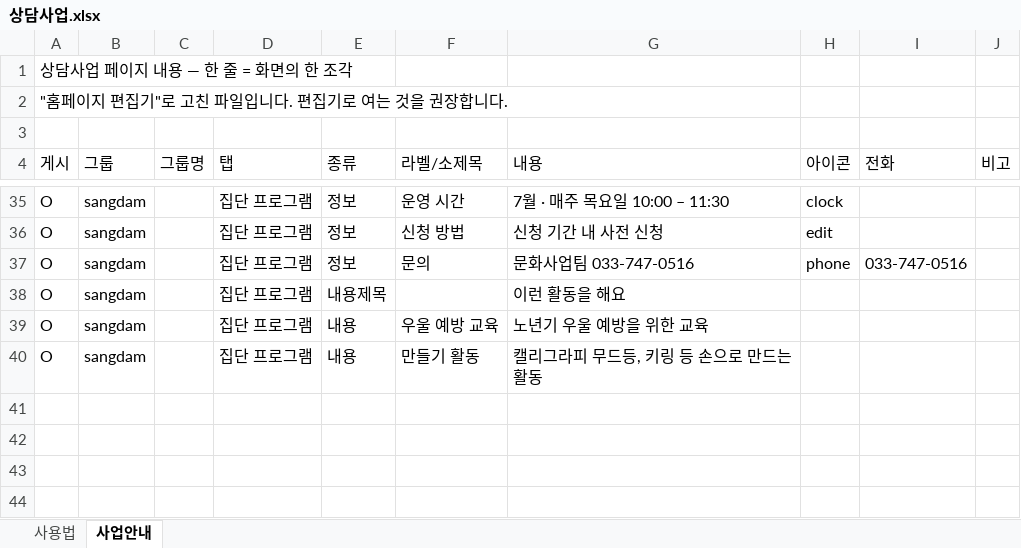
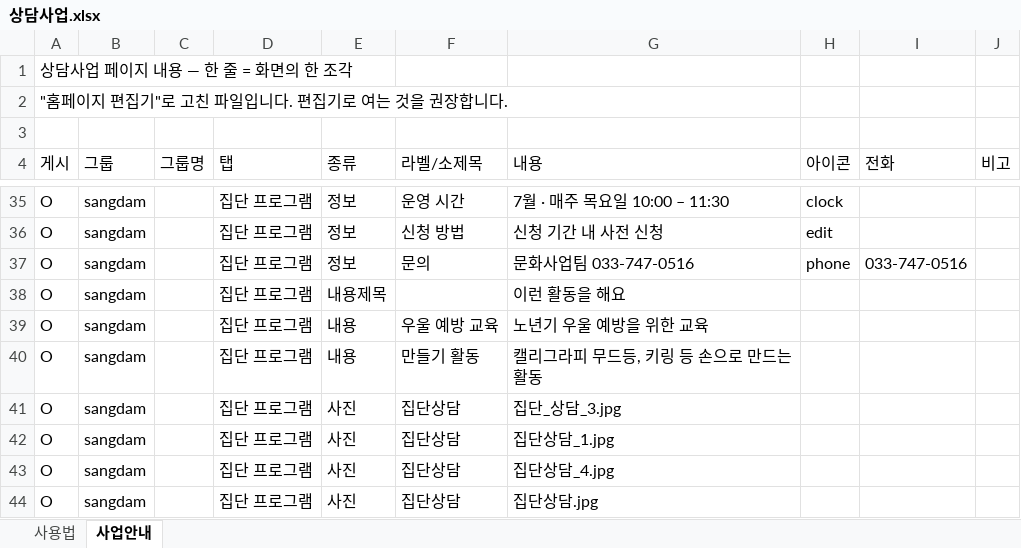
Before and after one commit to bukwonsenior/homepage, an Excel workbook: data/saeop/상담사업.xlsx, sheet 사업안내, drawn as a sheet; only a part is shown, gaps mark what is left out; values as stored, in another font and other column widths than the file's, no borders; the diff names each change by its address in the sheet, - before the commit and + after, or states it on an @@ line.

Commit message:
편집기: 상담사업 수정 (사진 4장)

```diff
--- a/data/saeop/상담사업.xlsx (sheet 사업안내)
+++ b/data/saeop/상담사업.xlsx (sheet 사업안내)
+row 41: O | sangdam |  | 집단 프로그램 | 사진 | 집단상담 | 집단_상담_3.jpg
+row 42: O | sangdam |  | 집단 프로그램 | 사진 | 집단상담 | 집단상담_1.jpg
+row 43: O | sangdam |  | 집단 프로그램 | 사진 | 집단상담 | 집단상담_4.jpg
+row 44: O | sangdam |  | 집단 프로그램 | 사진 | 집단상담 | 집단상담.jpg
```
Also changed, not shown: 2 other files.
